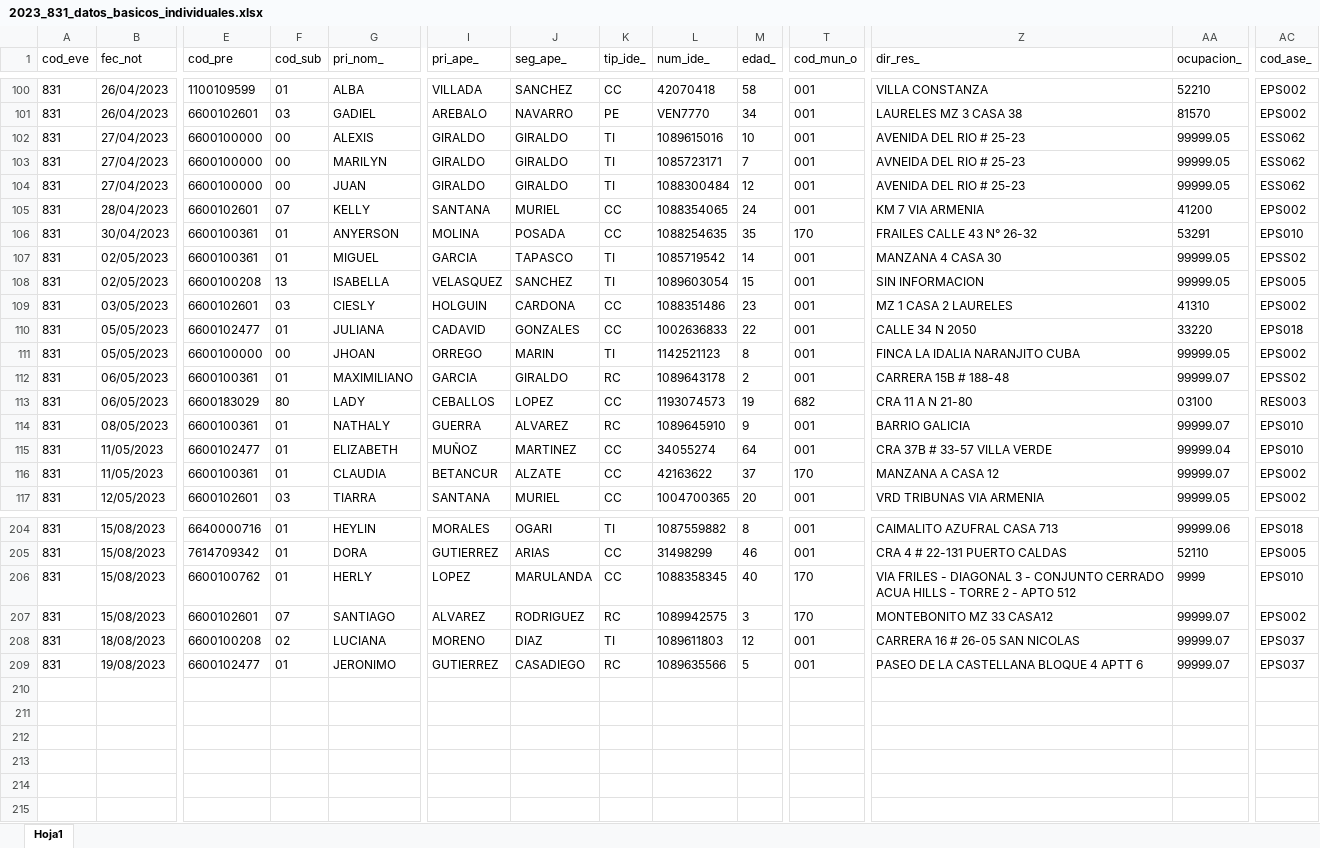
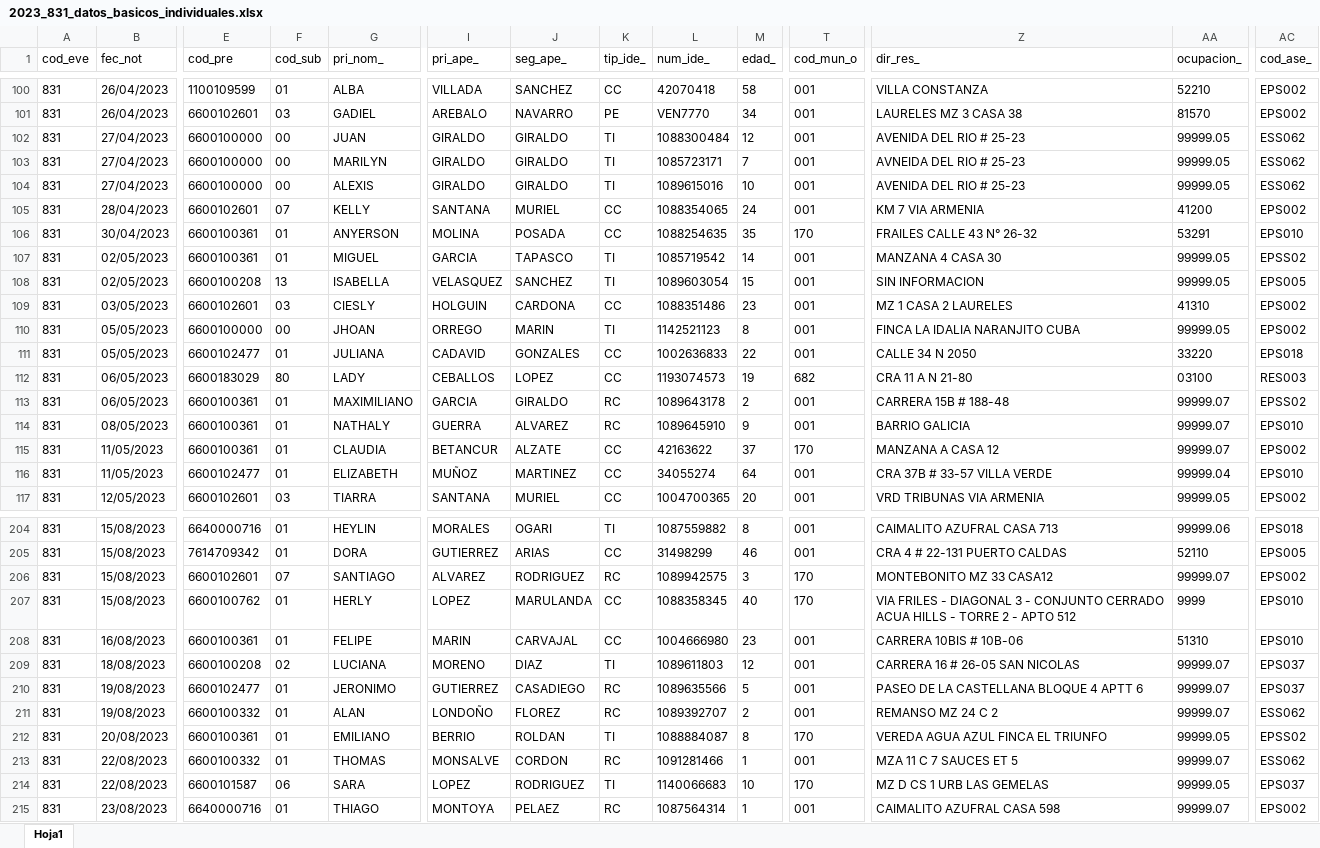
Before and after one commit to sivigilaper/Boletin_epi, an Excel workbook: Boletin_ Epi_Pereira/Datos/2023_831_datos_basicos_individuales.xlsx, sheet Hoja1, drawn as a sheet; only a part is shown, gaps mark what is left out; values as stored, in another font and other column widths than the file's, no borders; addresses are those after the commit; rows hold the shown columns only; the diff covers the shown part only; the diff names each change by its address in the sheet, - before the commit and + after, or states it on an @@ line.

```diff
--- a/Boletin_ Epi_Pereira/Datos/2023_831_datos_basicos_individuales.xlsx (sheet Hoja1)
+++ b/Boletin_ Epi_Pereira/Datos/2023_831_datos_basicos_individuales.xlsx (sheet Hoja1)
@@ row 104 moved to row 102: 831 @@
@@ row 111 moved to row 110: 831 @@
@@ row 113 moved to row 112: 831 @@
@@ row 116 moved to row 115: 831 @@
+row 206: 831 | 15/08/2023 | 6600102601 | 07 | SANTIAGO | ALVAREZ | RODRIGUEZ | RC | 1089942575 | 3 | 170 | MONTEBONITO MZ 33 CASA12 | 99999.07 | EPS002
-B208 (fec_not): 15/08/2023
+B208 (fec_not): 16/08/2023
-E208 (cod_pre): 6600102601
+E208 (cod_pre): 6600100361
-F208 (cod_sub): 07
+F208 (cod_sub): 01
-G208 (pri_nom_): SANTIAGO
+G208 (pri_nom_): FELIPE
-I208 (pri_ape_): ALVAREZ
+I208 (pri_ape_): MARIN
-J208 (seg_ape_): RODRIGUEZ
+J208 (seg_ape_): CARVAJAL
-K208 (tip_ide_): RC
+K208 (tip_ide_): CC
-L208 (num_ide_): 1089942575
+L208 (num_ide_): 1004666980
-M208 (edad_): 3
+M208 (edad_): 23
-T208 (cod_mun_o): 170
+T208 (cod_mun_o): 001
-Z208 (dir_res_): MONTEBONITO MZ 33 CASA12
+Z208 (dir_res_): CARRERA 10BIS # 10B-06
-AA208 (ocupacion_): 99999.07
+AA208 (ocupacion_): 51310
-AC208 (cod_ase_): EPS002
+AC208 (cod_ase_): EPS010
+row 211: 831 | 19/08/2023 | 6600100332 | 01 | ALAN | LONDOÑO | FLOREZ | RC | 1089392707 | 2 | 001 | REMANSO MZ 24 C 2 | 99999.07 | ESS062
+row 212: 831 | 20/08/2023 | 6600100361 | 01 | EMILIANO | BERRIO | ROLDAN | TI | 1088884087 | 8 | 170 | VEREDA AGUA AZUL FINCA EL TRIUNFO | 99999.05 | EPSS02
+row 213: 831 | 22/08/2023 | 6600100332 | 01 | THOMAS | MONSALVE | CORDON | RC | 1091281466 | 1 | 001 | MZA 11 C 7 SAUCES ET 5 | 99999.07 | ESS062
+row 214: 831 | 22/08/2023 | 6600101587 | 06 | SARA | LOPEZ | RODRIGUEZ | TI | 1140066683 | 10 | 170 | MZ D CS 1 URB LAS GEMELAS | 99999.05 | EPS037
+row 215: 831 | 23/08/2023 | 6640000716 | 01 | THIAGO | MONTOYA | PELAEZ | RC | 1087564314 | 1 | 001 | CAIMALITO AZUFRAL CASA 598 | 99999.07 | EPS002
```
Also changed, not shown: 30 moved rows and 15 edited cells elsewhere in this sheet, Boletin_ Epi_Pereira/Datos/2023_995.xlsx, Boletin_ Epi_Pereira/Datos/2023_998.xlsx.
